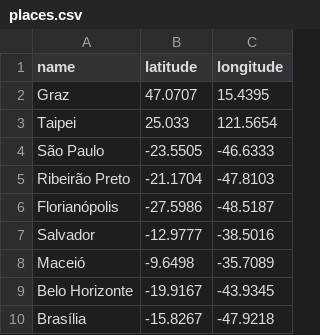
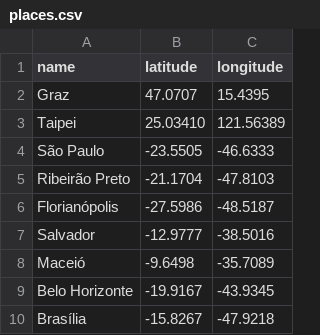
Before and after one commit to jtemporal/WhereHaveITalked, a CSV file: places.csv, drawn as a sheet.

Commit message:
Fix Tapei coordinates

```diff
--- a/places.csv
+++ b/places.csv
@@ -2,3 +2,3 @@ name,latitude,longitude
 Graz,47.0707,15.4395
-Taipei,25.033,121.5654
+Taipei,25.03410,121.56389
 São Paulo,-23.5505,-46.6333
```
